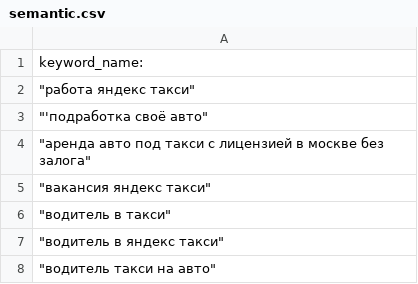
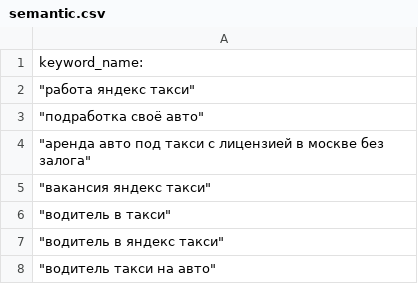
Before and after one commit to kakgovorilmoided/for-yandex-analyze, a CSV file: semantic.csv, drawn as a sheet; only a part is shown.

```diff
--- a/semantic.csv
+++ b/semantic.csv
@@ -2,3 +2,3 @@ keyword_name:
 """работа яндекс такси"""
-"""'подработка своё авто"""
+"""подработка своё авто"""
 """аренда авто под такси с лицензией в москве без залога"""
```
Also changed, not shown: 7 other files.
